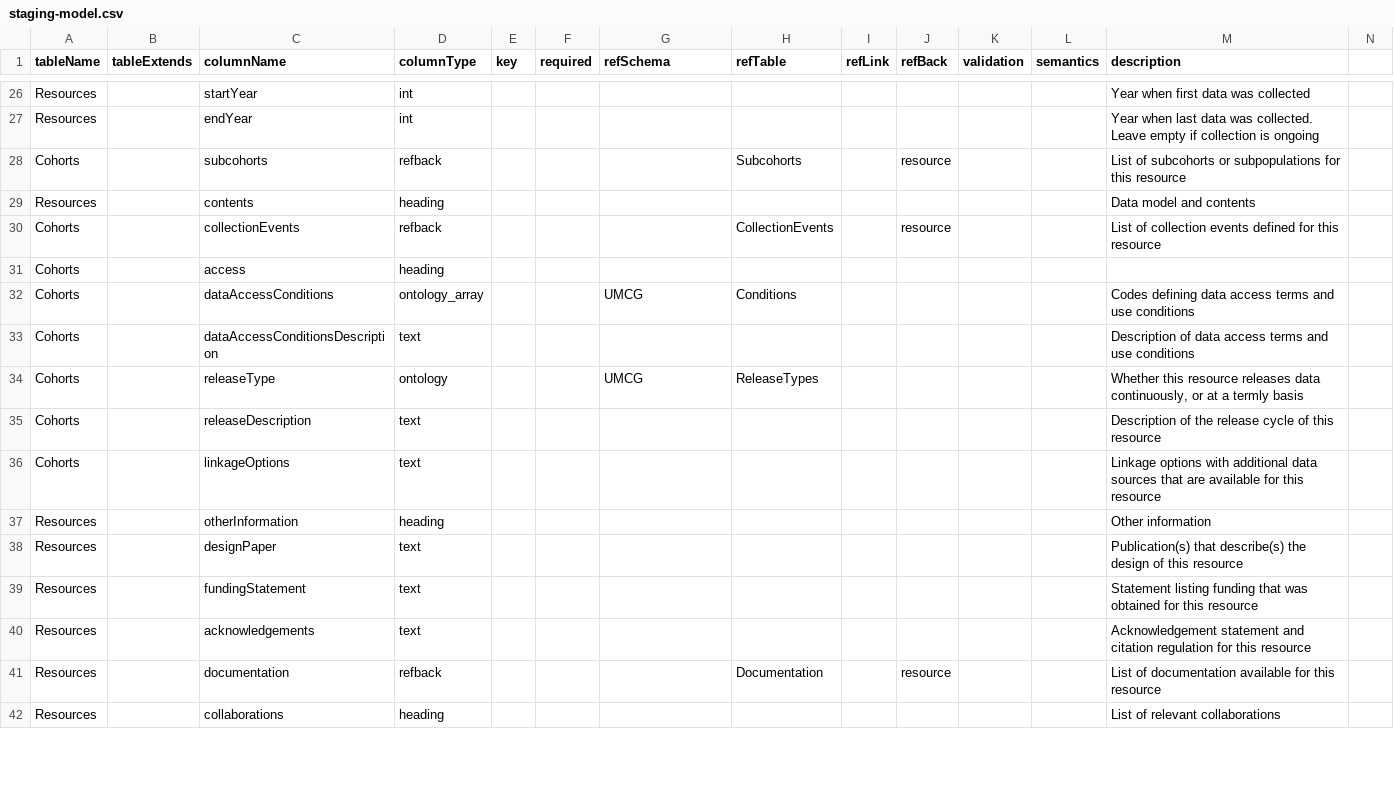
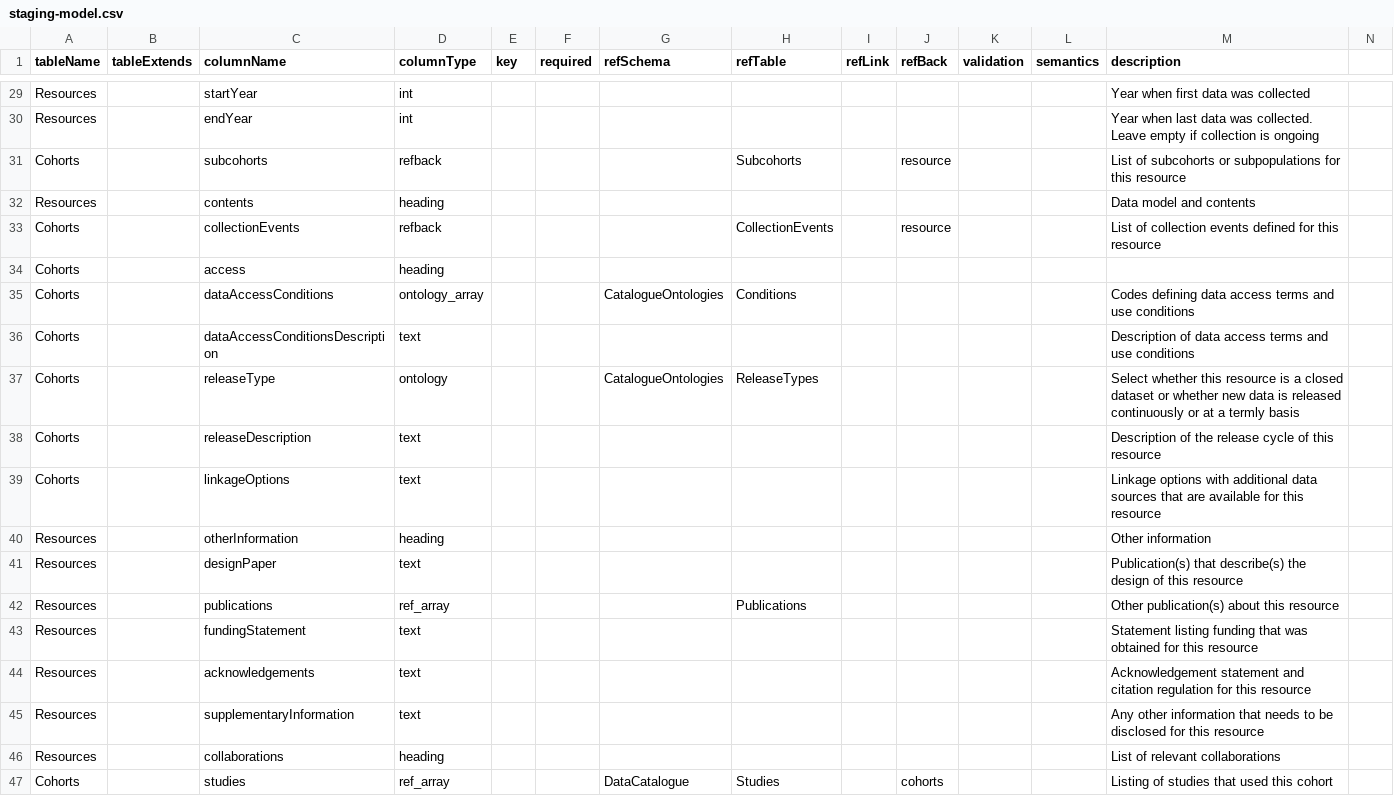
Before and after one commit to molgenis/molgenis-py-cohorts-etl, a CSV file: staging-model.csv, drawn as a sheet; only a part is shown, gaps mark what is left out; the diff covers the shown part only.

Commit message:
Fix: umcg staging and generic staging model

```diff
--- a/staging-model.csv
+++ b/staging-model.csv
@@ -31,5 +34,5 @@ Cohorts,,collectionEvents,refback,,,,CollectionEvents,,resource,,,List of collec
 Cohorts,,access,heading,,,,,,,,,
-Cohorts,,dataAccessConditions,ontology_array,,,UMCG,Conditions,,,,,Codes defining data access terms and use conditions
+Cohorts,,dataAccessConditions,ontology_array,,,CatalogueOntologies,Conditions,,,,,Codes defining data access terms and use conditions
 Cohorts,,dataAccessConditionsDescription,text,,,,,,,,,Description of data access terms and use conditions
-Cohorts,,releaseType,ontology,,,UMCG,ReleaseTypes,,,,,"Whether this resource releases data continuously, or at a termly basis"
+Cohorts,,releaseType,ontology,,,CatalogueOntologies,ReleaseTypes,,,,,Select whether this resource is a closed dataset or whether new data is released continuously or at a termly basis
 Cohorts,,releaseDescription,text,,,,,,,,,Description of the release cycle of this resource
@@ -38,5 +41,7 @@ Resources,,otherInformation,heading,,,,,,,,,Other information
 Resources,,designPaper,text,,,,,,,,,Publication(s) that describe(s) the design of this resource
+Resources,,publications,ref_array,,,,Publications,,,,,Other publication(s) about this resource
 Resources,,fundingStatement,text,,,,,,,,,Statement listing funding that was obtained for this resource
 Resources,,acknowledgements,text,,,,,,,,,Acknowledgement statement and citation regulation for this resource
-Resources,,documentation,refback,,,,Documentation,,resource,,,List of documentation available for this resource
+Resources,,supplementaryInformation,text,,,,,,,,,Any other information that needs to be disclosed for this resource
 Resources,,collaborations,heading,,,,,,,,,List of relevant collaborations
+Cohorts,,studies,ref_array,,,DataCatalogue,Studies,,cohorts,,,Listing of studies that used this cohort
```
Also changed, not shown: 24 added rows, 2 removed rows, 1 moved row and 38 edited cells elsewhere in this file, staging-model-umcg.csv.
